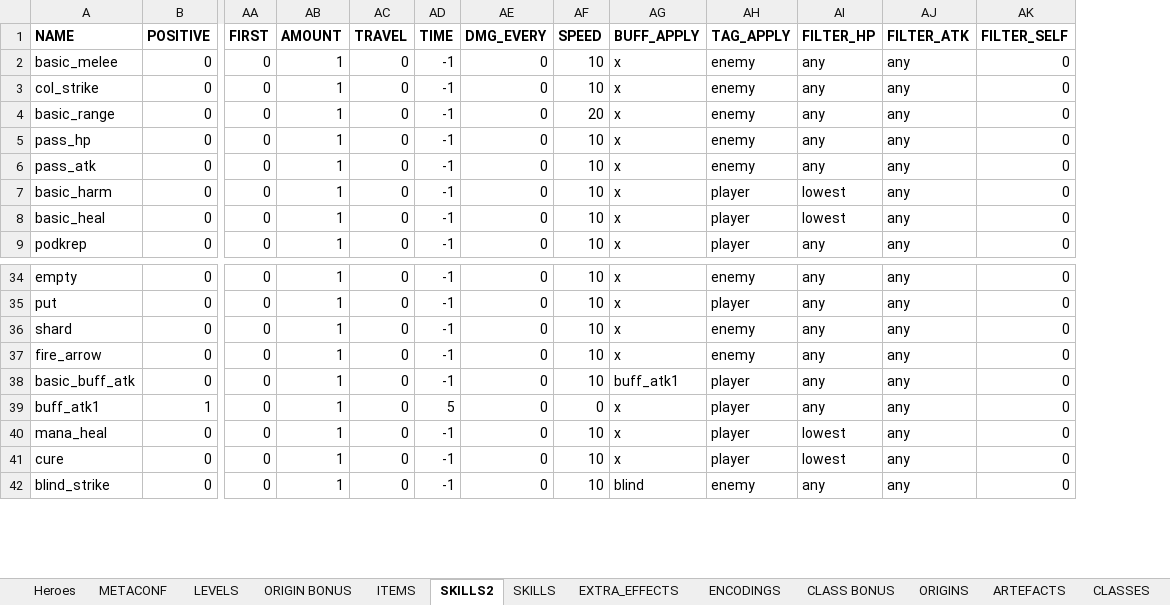
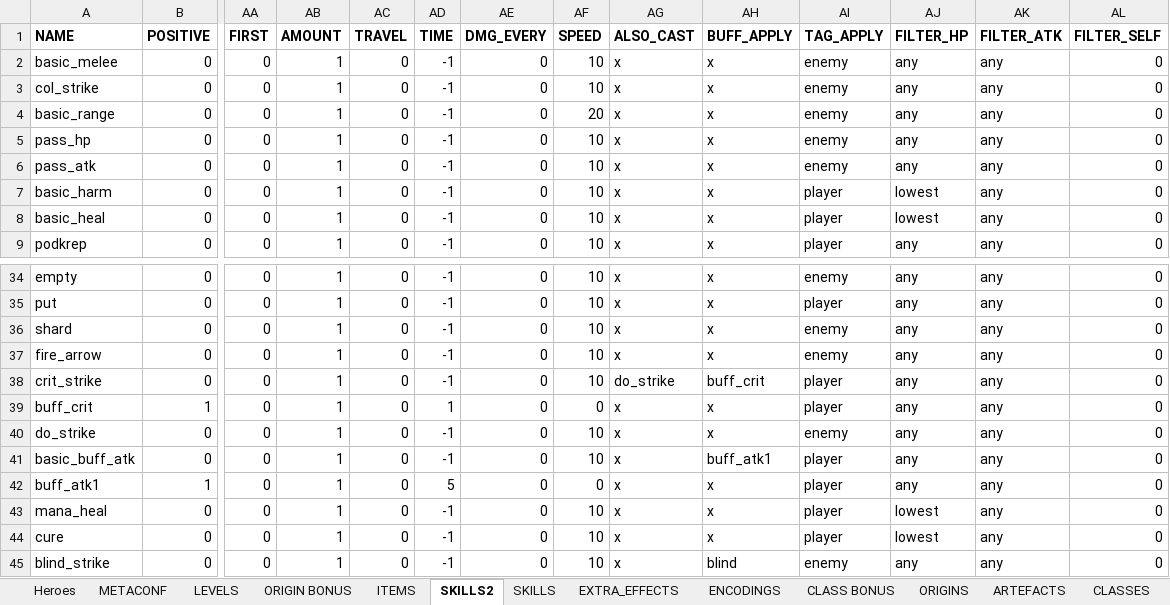
Before and after one commit to uberbax/AllForOne, an Excel workbook: Assets/StreamingAssets/Config_exp.xlsx, sheet SKILLS2, drawn as a sheet; only a part is shown, gaps mark what is left out; values as stored, in another font and other column widths than the file's, no borders; rows hold the shown columns only; the diff names each change by its address in the sheet, - before the commit and + after, or states it on an @@ line.

```diff
--- a/Assets/StreamingAssets/Config_exp.xlsx (sheet SKILLS2)
+++ b/Assets/StreamingAssets/Config_exp.xlsx (sheet SKILLS2)
+column AG (ALSO_CAST), rows 2-9: all x; rows 34-37: all x; rows 41-45: all x
+row 38: crit_strike | 0 | 0 | 1 | 0 | -1 | 0 | 10 | do_strike | buff_crit | player | any | any | 0
+row 39: buff_crit | 1 | 0 | 1 | 0 | 1 | 0 | 0 | x | x | player | any | any | 0
+row 40: do_strike | 0 | 0 | 1 | 0 | -1 | 0 | 10 | x | x | enemy | any | any | 0
```
Also changed, not shown: sheet Heroes, 6 other files.
